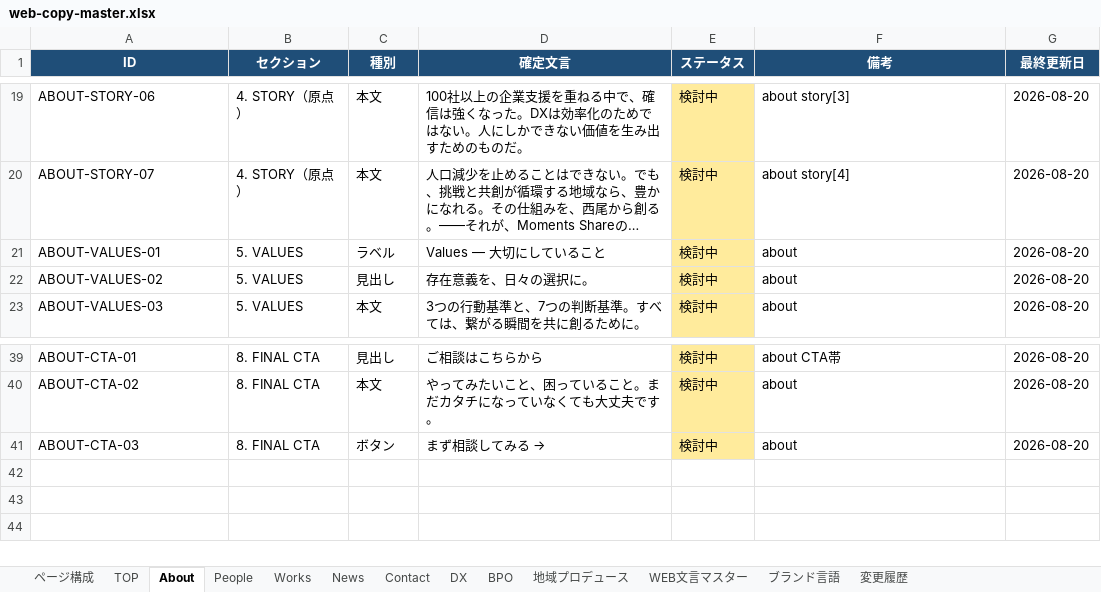
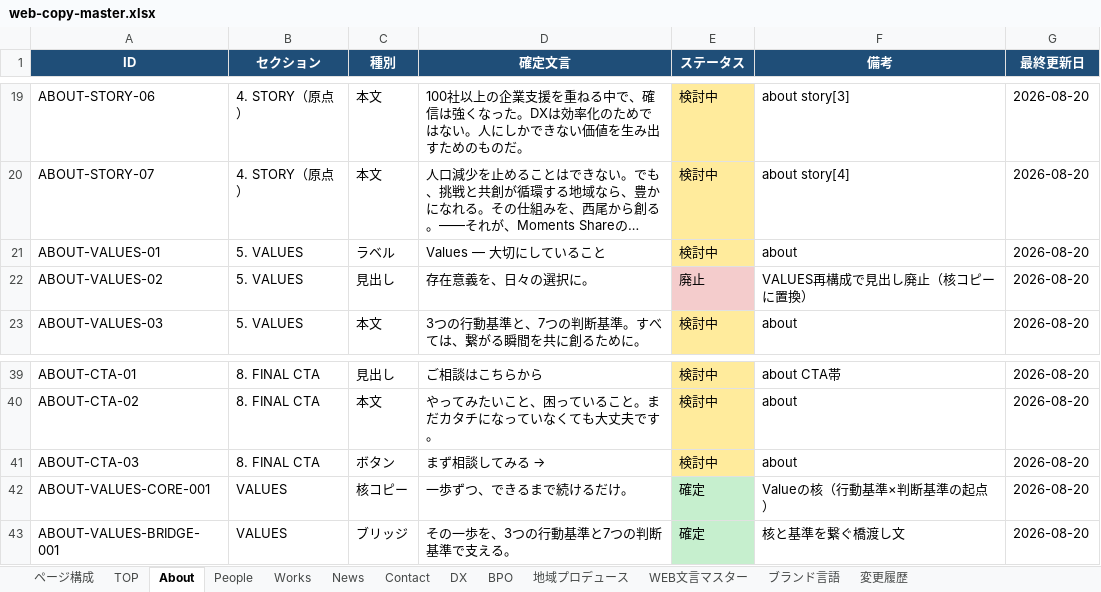
Before and after one commit to Moments-Share/moments-share-web, an Excel workbook: docs/web-copy-master.xlsx, sheet About, drawn as a sheet; only a part is shown, gaps mark what is left out; long unchanged cells end in …; values as stored, in another font and other column widths than the file's, no borders; the diff names each change by its address in the sheet, - before the commit and + after, or states it on an @@ line.

```diff
--- a/docs/web-copy-master.xlsx (sheet About)
+++ b/docs/web-copy-master.xlsx (sheet About)
-E22 (ステータス): 検討中
+E22 (ステータス): 廃止
-E22 fill: #FFEB9C
+E22 fill: #F4CCCC
-F22 (備考): about
+F22 (備考): VALUES再構成で見出し廃止（核コピーに置換）
+row 42: ABOUT-VALUES-CORE-001 | VALUES | 核コピー | 一歩ずつ、できるまで続けるだけ。 | 確定 | Valueの核（行動基準×判断基準の起点） | 2026-08-20
+row 43: ABOUT-VALUES-BRIDGE-001 | VALUES | ブリッジ | その一歩を、3つの行動基準と7つの判断基準で支える。 | 確定 | 核と基準を繋ぐ橋渡し文 | 2026-08-20
```
Also changed, not shown: sheet WEB文言マスター, sheet 変更履歴, 1 other file.
